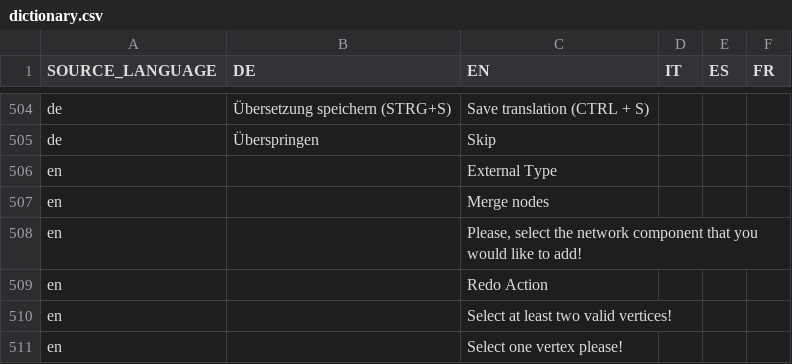
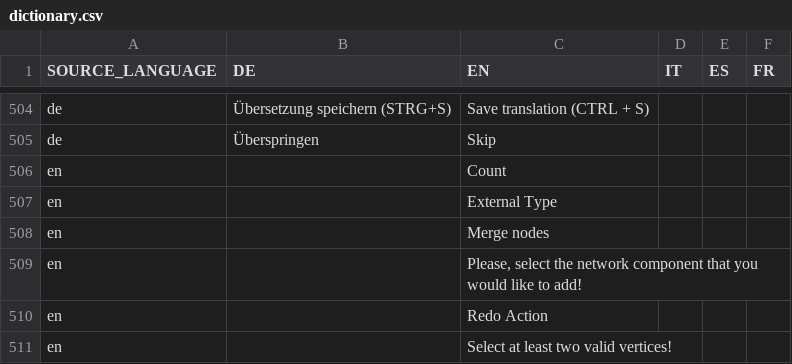
Before and after one commit to EnFlexIT/AgentWorkbench, a CSV file: properties/dictionary.csv, drawn as a sheet; only a part is shown, gaps mark what is left out; the shorter side is filled out with more unchanged rows.

```diff
--- a/properties/dictionary.csv
+++ b/properties/dictionary.csv
@@ -505,2 +505,3 @@ de;Übersetzung speichern (STRG+S);Save translation (CTRL + S)
 de;Überspringen;Skip
+en;;Count;;;
 en;;External Type;;;
```
Also changed, not shown: 45 other files.
